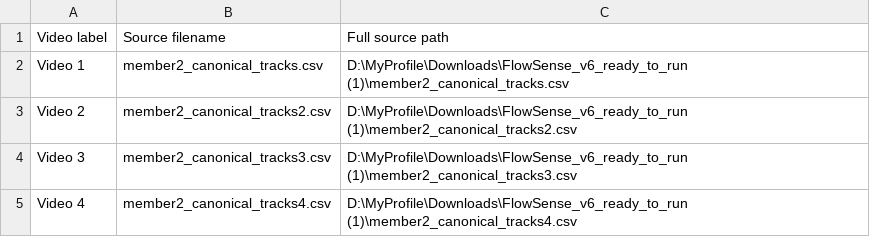
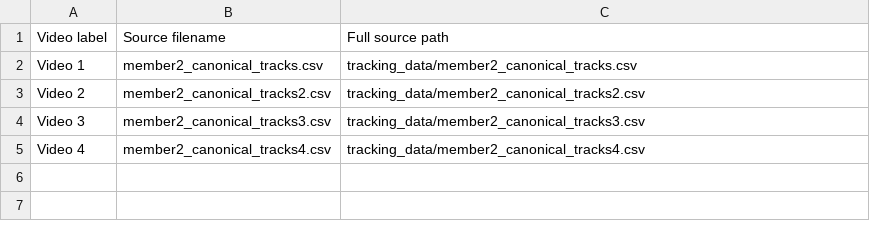
Before and after one commit to KReddy36/FlowSense, a CSV file: easy_results/video_file_map.csv, drawn as a sheet.

```diff
--- a/easy_results/video_file_map.csv
+++ b/easy_results/video_file_map.csv
@@ -1,5 +1,5 @@
 Video label,Source filename,Full source path
-Video 1,member2_canonical_tracks.csv,D:\MyProfile\Downloads\FlowSense_v6_ready_to_run (1)\member2_canonical_tracks.csv
-Video 2,member2_canonical_tracks2.csv,D:\MyProfile\Downloads\FlowSense_v6_ready_to_run (1)\member2_canonical_tracks2.csv
-Video 3,member2_canonical_tracks3.csv,D:\MyProfile\Downloads\FlowSense_v6_ready_to_run (1)\member2_canonical_tracks3.csv
-Video 4,member2_canonical_tracks4.csv,D:\MyProfile\Downloads\FlowSense_v6_ready_to_run (1)\member2_canonical_tracks4.csv
+Video 1,member2_canonical_tracks.csv,tracking_data/member2_canonical_tracks.csv
+Video 2,member2_canonical_tracks2.csv,tracking_data/member2_canonical_tracks2.csv
+Video 3,member2_canonical_tracks3.csv,tracking_data/member2_canonical_tracks3.csv
+Video 4,member2_canonical_tracks4.csv,tracking_data/member2_canonical_tracks4.csv
```
Also changed, not shown: 15 other files.
